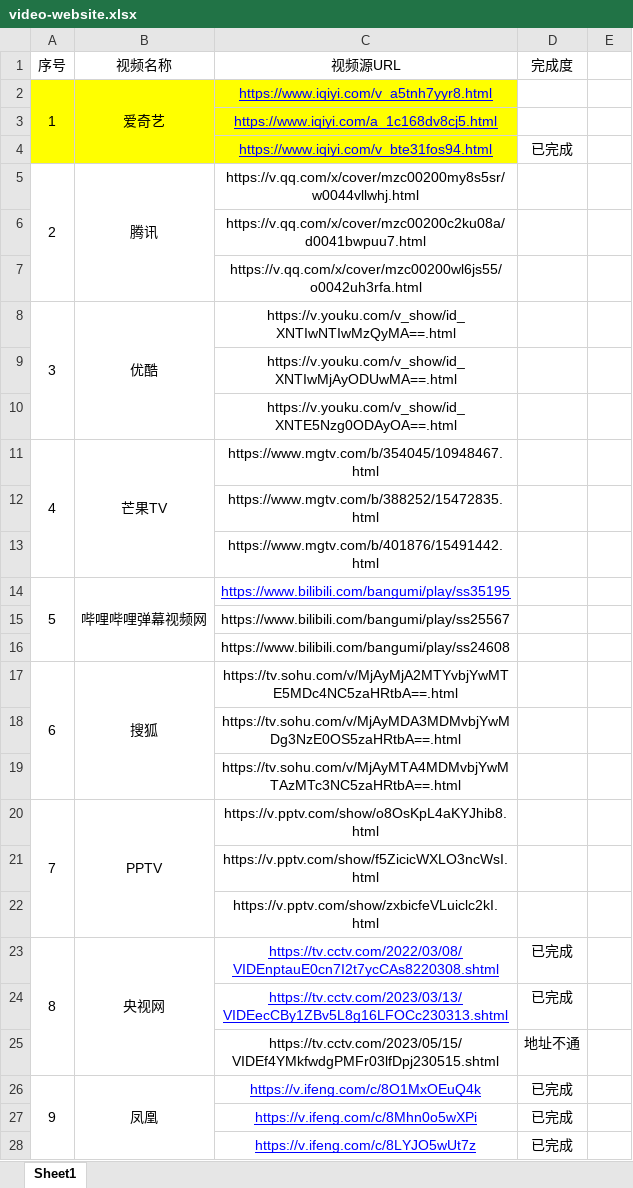
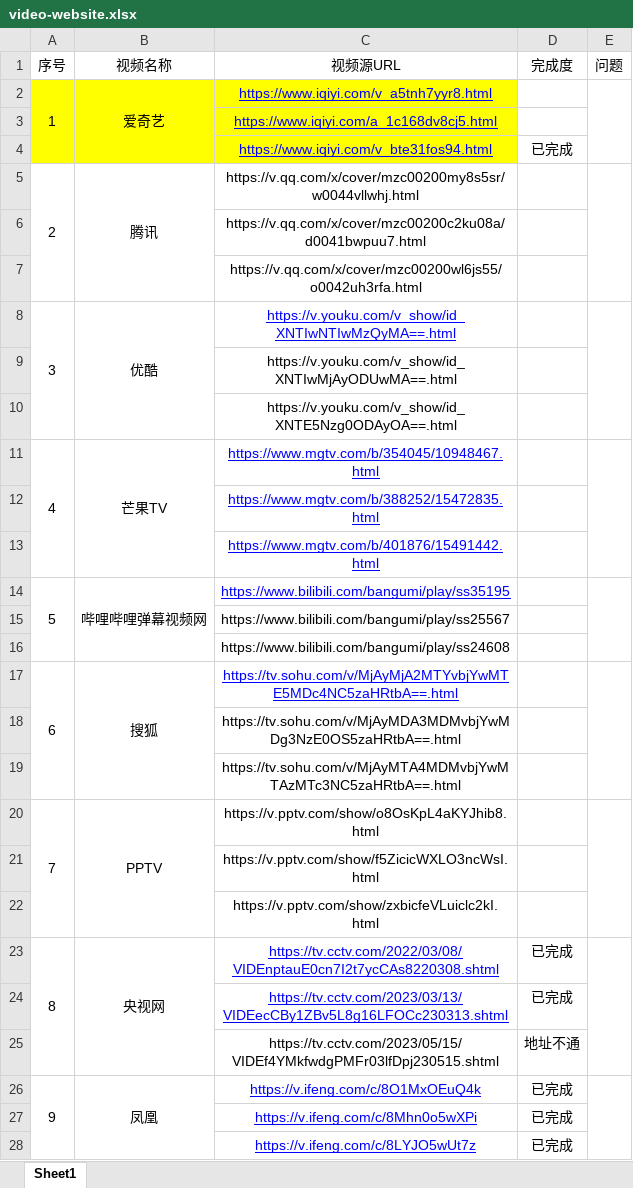
Before and after one commit to wujiu2020/lux, an Excel workbook: video-website.xlsx, sheet Sheet1, drawn as a sheet; only a part is shown; values as stored, in another font and other column widths than the file's, no borders; the diff covers the shown part only; the diff names each change by its address in the sheet, - before the commit and + after, or states it on an @@ line.

```diff
--- a/video-website.xlsx (sheet Sheet1)
+++ b/video-website.xlsx (sheet Sheet1)
-E1: (empty)
+E1: 问题
+E2:E4 merged
+E5:E7 merged
@@ C8 underline: off → on, text colour: black → #0000FF @@
+E8:E10 merged
@@ C11:C13 underline: off → on, text colour: black → #0000FF @@
+E11:E13 merged
+E14:E16 merged
@@ C17 underline: off → on, text colour: black → #0000FF @@
+E17:E19 merged
+E20:E22 merged
+E23:E25 merged
+E26:E28 merged
```
Also changed, not shown: 4 edited cells, cell formats and merged cells elsewhere in this sheet, 12 other files.
